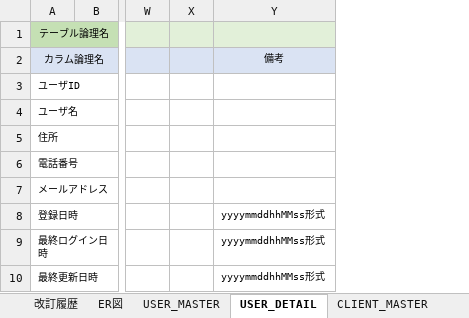
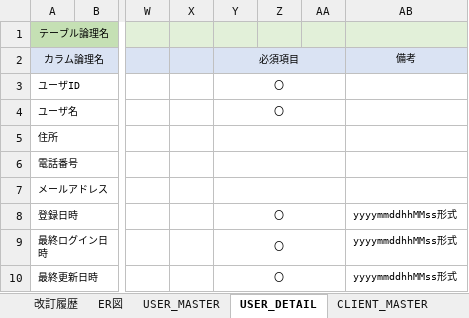
Before and after one commit to vsn23kamei/nanika, an Excel workbook: 01_基本設計/02_テーブル定義書.xlsx, sheet USER_DETAIL, drawn as a sheet; only a part is shown, gaps mark what is left out; values as stored, in another font and other column widths than the file's, no borders; the diff names each change by its address in the sheet, - before the commit and + after, or states it on an @@ line.

```diff
--- a/01_基本設計/02_テーブル定義書.xlsx (sheet USER_DETAIL)
+++ b/01_基本設計/02_テーブル定義書.xlsx (sheet USER_DETAIL)
+column Y, rows 2-10: 必須項目 | 〇 | 〇 |  |  |  | 〇 | 〇 | 〇
+column Z, empty
+column AA, empty
```
Also changed, not shown: sheet CLIENT_DETAIL, sheet ACCESS_TOKEN, sheet ER図, sheet CLIENT_MASTER, sheet USER_MASTER, sheet AUTH_CODE.
